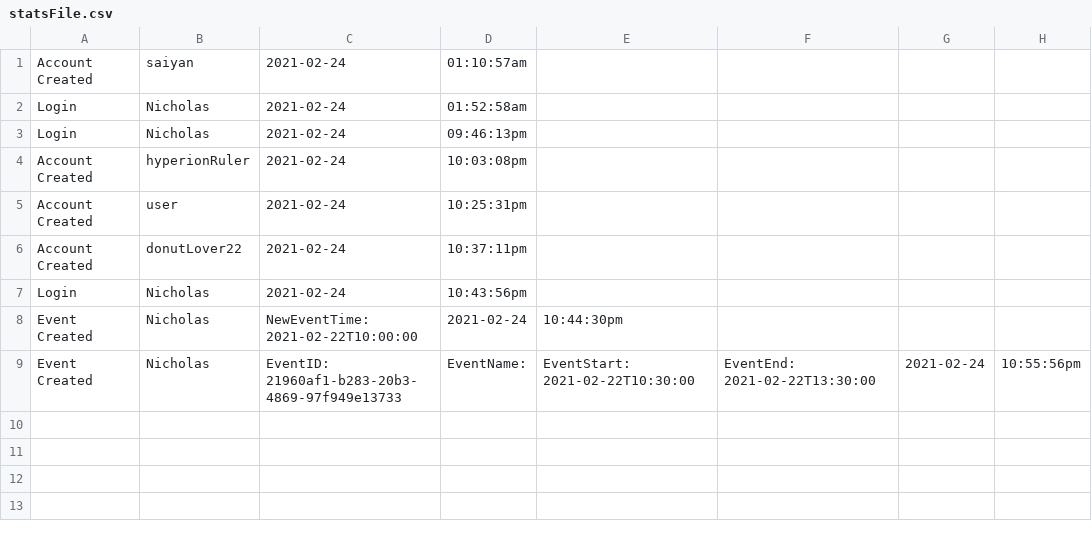
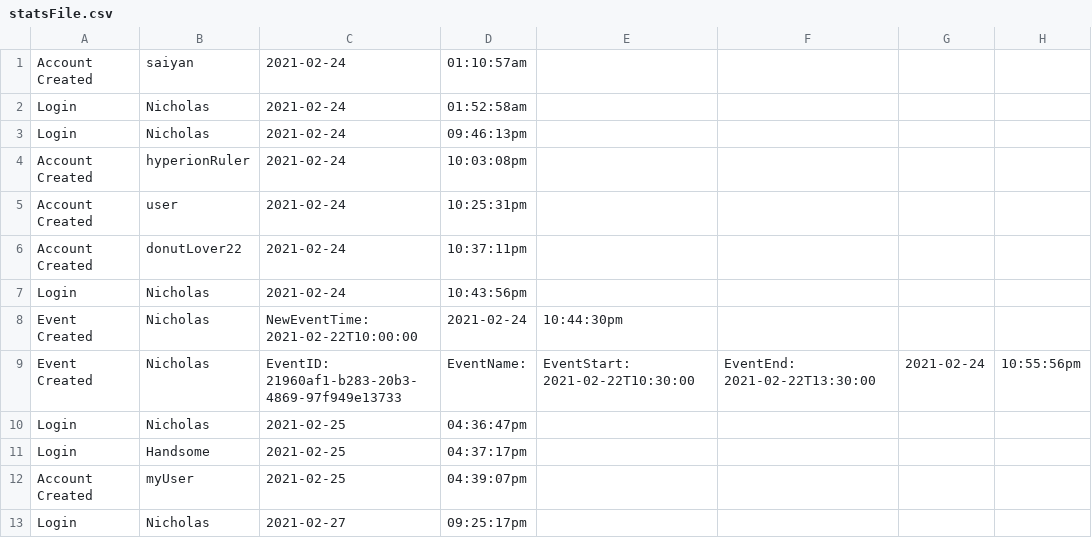
Before and after one commit to brownw15/RHCAH2021, a CSV file: calendar/statsFile.csv, drawn as a sheet; the diff names each change by its address in the sheet, - before the commit and + after, or states it on an @@ line.

```diff
--- a/calendar/statsFile.csv
+++ b/calendar/statsFile.csv
+row 10: Login | Nicholas | 2021-02-25 | 04:36:47pm
+row 11: Login | Handsome | 2021-02-25 | 04:37:17pm
+row 12: Account Created | myUser | 2021-02-25 | 04:39:07pm
+row 13: Login | Nicholas | 2021-02-27 | 09:25:17pm
```
Also changed, not shown: 1 other file.
